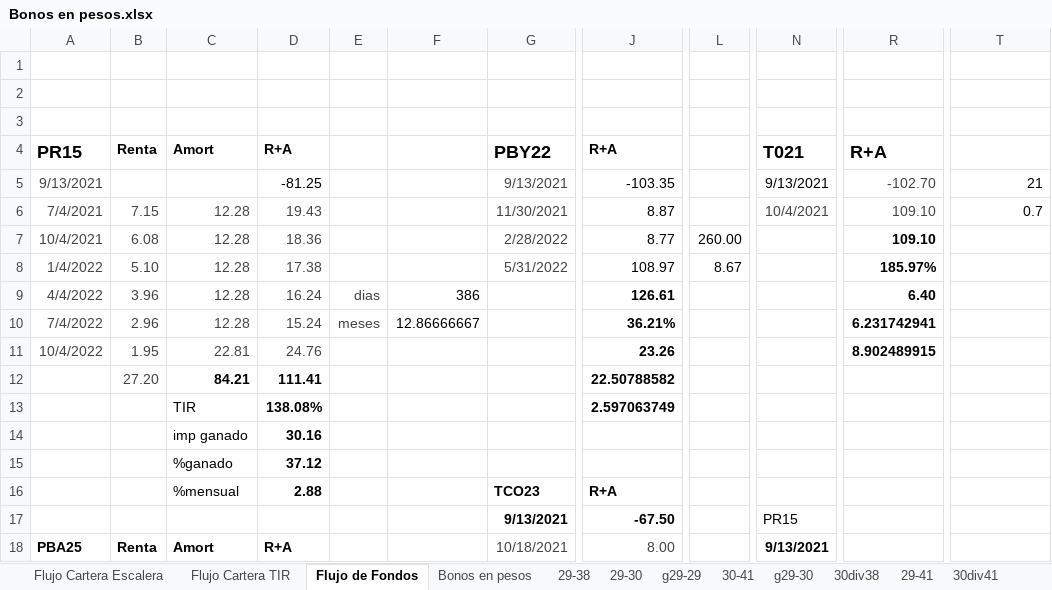
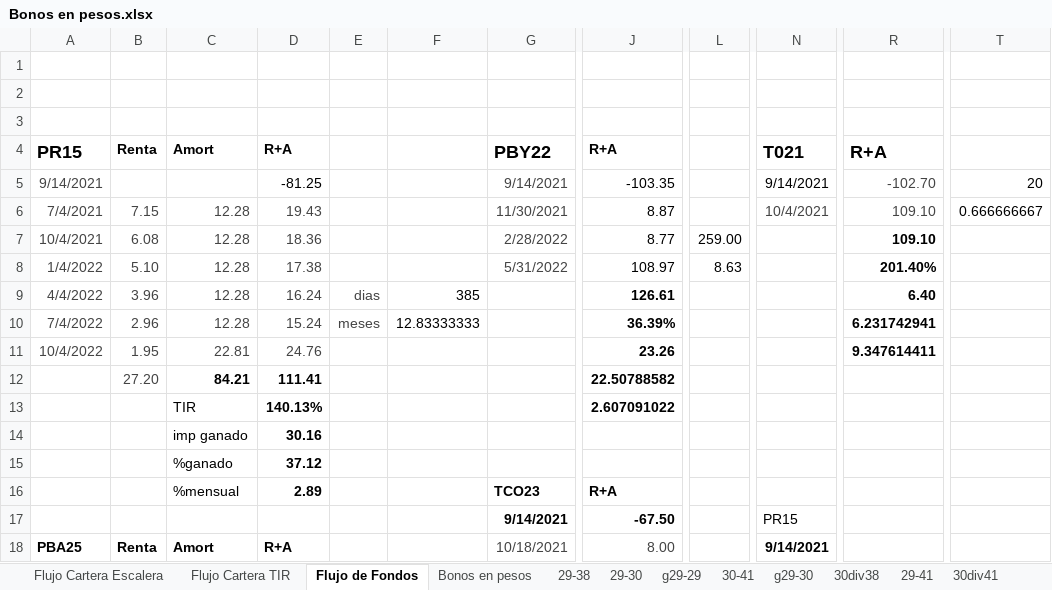
Before and after one commit to alferrelli/Excel-Bonos, an Excel workbook: Bonos en pesos.xlsx, sheet Flujo de Fondos, drawn as a sheet; only a part is shown, gaps mark what is left out; values as stored, in another font and other column widths than the file's, no borders; the diff covers the shown part only; the diff names each change by its address in the sheet, - before the commit and + after, or states it on an @@ line.

```diff
--- a/Bonos en pesos.xlsx (sheet Flujo de Fondos)
+++ b/Bonos en pesos.xlsx (sheet Flujo de Fondos)
-A5: 9/13/2021
+A5: 9/14/2021
-G5: 9/13/2021
+G5: 9/14/2021
-N5: 9/13/2021
+N5: 9/14/2021
-T5: 21
+T5: 20
-T6: 0.7
+T6: 0.666666667
-L7: 260.00
+L7: 259.00
-L8: 8.67
+L8: 8.63
-R8: 185.97%
+R8: 201.40%
-F9: 386
+F9: 385
-F10: 12.86666667
+F10: 12.83333333
-J10: 36.21%
+J10: 36.39%
-R11: 8.902489915
+R11: 9.347614411
-D13: 138.08%
+D13: 140.13%
-J13: 2.597063749
+J13: 2.607091022
-D16: 2.88
+D16: 2.89
-G17: 9/13/2021
+G17: 9/14/2021
-N18: 9/13/2021
+N18: 9/14/2021
```
Also changed, not shown: 14 edited cells elsewhere in this sheet, sheet Bonos en pesos, Bonos en dolares.xlsm.
